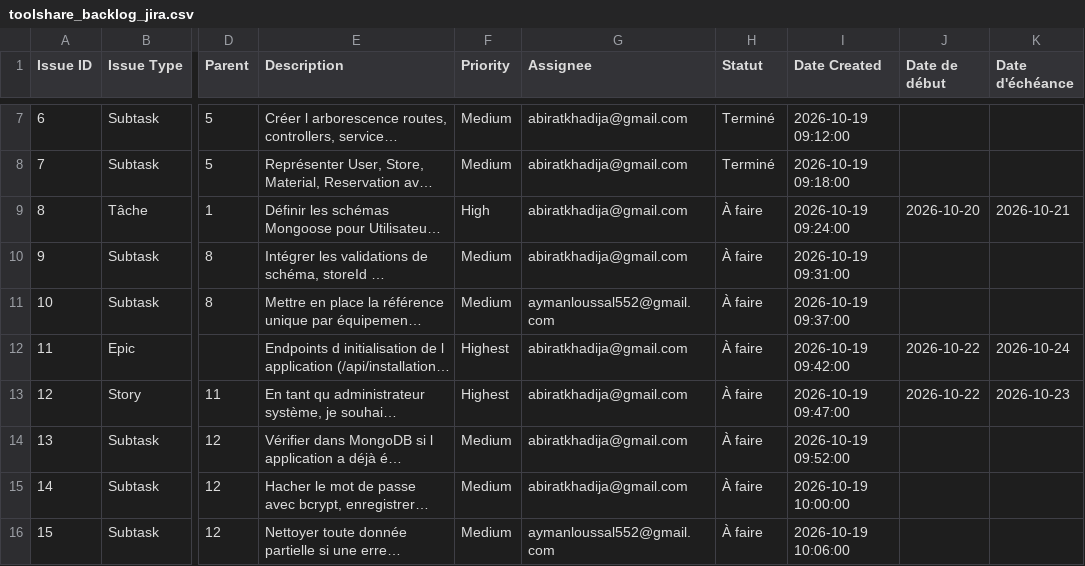
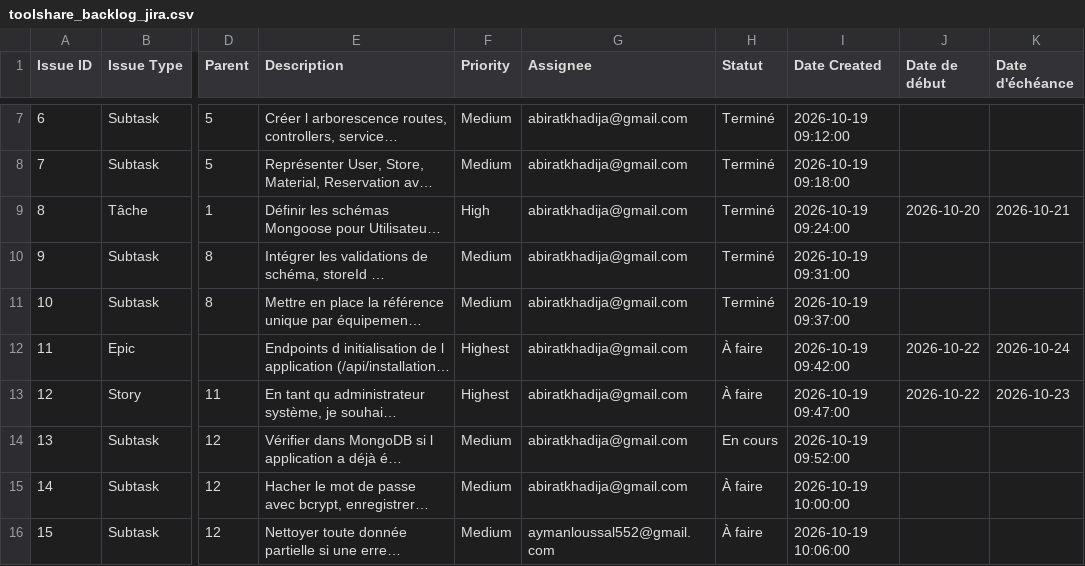
Before and after one commit to khadijaabirat/ToolShare, a CSV file: toolshare_backlog_jira.csv, drawn as a sheet; only a part is shown, gaps mark what is left out; long unchanged cells end in …; the diff names each change by its address in the sheet, - before the commit and + after, or states it on an @@ line.

```diff
--- a/toolshare_backlog_jira.csv
+++ b/toolshare_backlog_jira.csv
-H9:H11 (Statut): À faire
+H9:H11 (Statut): Terminé
-G11 (Assignee): aymanloussal552@gmail.com
+G11 (Assignee): abiratkhadija@gmail.com
-H14 (Statut): À faire
+H14 (Statut): En cours
```
Also changed, not shown: 5 other files.
